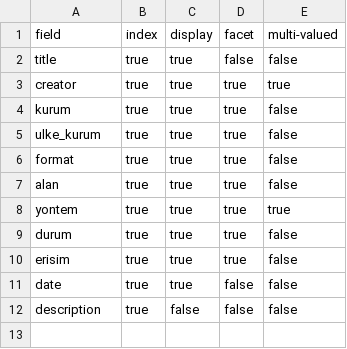
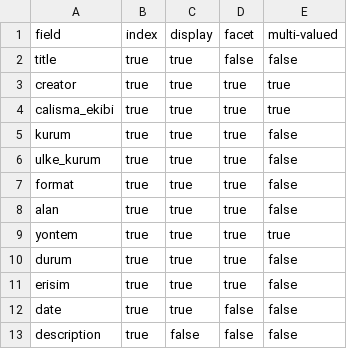
Before and after one commit to DBB-M/dh-atlas-turkiye, a CSV file: _data/config-search.csv, drawn as a sheet; the diff names each change by its address in the sheet, - before the commit and + after, or states it on an @@ line.

Commit message:
Update config-search.csv

```diff
--- a/_data/config-search.csv
+++ b/_data/config-search.csv
+row 4: calisma_ekibi | true | true | true | true
```
